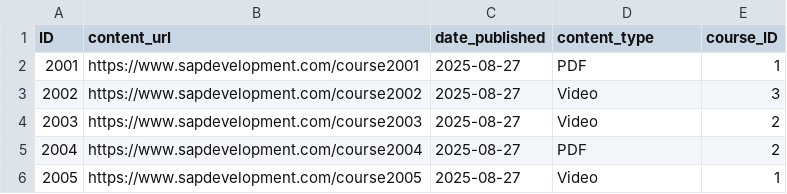
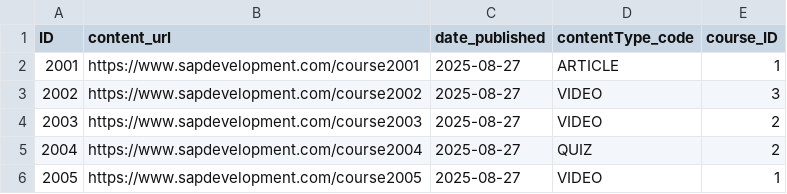
Before and after one commit to alikapllan/sap-cap-training-students, a CSV file: db/data/my.LMS-Content.csv, drawn as a sheet.

Commit message:
feat(cds): introduce ContentType as CodeList for Content entity
- Added new ContentType entity extending sap.common.CodeList
- Linked Content.contentType as association to ContentType
- Enabled localized fields (name, descr) with automatic .texts handling
- Seeded ContentType.csv and ContentType.texts.csv (EN/DE) for demo data
- Ensures standardized, translatable, and value-help ready content type management

Why this matters:
- CodeLists in CAP replace free-text fields with centrally managed, enumerated values
- Provides better data quality (no typos, restricted set of valid codes)
- Automatically supports internationalization (texts resolved by sap-locale / Accept-Language)
- Improves UI integration by exposing proper value helps and picklists
- Makes the model more future-proof: new content types can be added without model changes

Example service trigger:
/odata/v4/catalog-service-lms/
  GetStudent(ID=c9e78068-ddff-4f29-b71c-c4e0cf59c850,IsActiveEntity=true)
/enrollment(ID=c9e78068-ddff-4f29-b71c-c4e0cf59d852,IsActiveEntity=true)
/course(ID=2)
/content(ID=2003)
/contentType?sap-locale=en

```diff
--- a/db/data/my.LMS-Content.csv
+++ b/db/data/my.LMS-Content.csv
@@ -1,6 +1,6 @@
-ID,content_url,date_published,content_type,course_ID
-2001,https://www.sapdevelopment.com/course2001,2025-08-27,PDF,1
-2002,https://www.sapdevelopment.com/course2002,2025-08-27,Video,3
-2003,https://www.sapdevelopment.com/course2003,2025-08-27,Video,2
-2004,https://www.sapdevelopment.com/course2004,2025-08-27,PDF,2
-2005,https://www.sapdevelopment.com/course2005,2025-08-27,Video,1
+ID,content_url,date_published,contentType_code,course_ID
+2001,https://www.sapdevelopment.com/course2001,2025-08-27,ARTICLE,1
+2002,https://www.sapdevelopment.com/course2002,2025-08-27,VIDEO,3
+2003,https://www.sapdevelopment.com/course2003,2025-08-27,VIDEO,2
+2004,https://www.sapdevelopment.com/course2004,2025-08-27,QUIZ,2
+2005,https://www.sapdevelopment.com/course2005,2025-08-27,VIDEO,1
```
Also changed, not shown: 3 other files.
